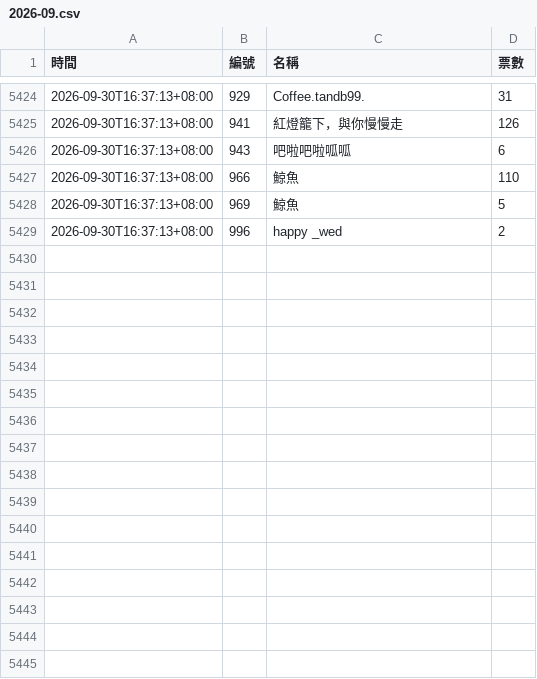
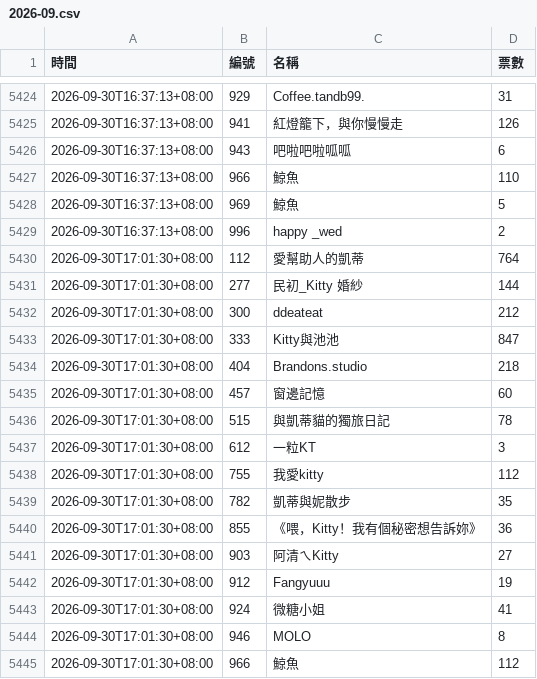
Before and after one commit to BrandonYang1203/KY-tracker, a CSV file: data/2026-09.csv, drawn as a sheet; only a part is shown, gaps mark what is left out; the diff names each change by its address in the sheet, - before the commit and + after, or states it on an @@ line.

```diff
--- a/data/2026-09.csv
+++ b/data/2026-09.csv
+row 5430: 2026-09-30T17:01:30+08:00 | 112 | 愛幫助人的凱蒂 | 764
+row 5431: 2026-09-30T17:01:30+08:00 | 277 | 民初_Kitty 婚紗 | 144
+row 5432: 2026-09-30T17:01:30+08:00 | 300 | ddeateat | 212
+row 5433: 2026-09-30T17:01:30+08:00 | 333 | Kitty與池池 | 847
+row 5434: 2026-09-30T17:01:30+08:00 | 404 | Brandons.studio | 218
+row 5435: 2026-09-30T17:01:30+08:00 | 457 | 窗邊記憶 | 60
+row 5436: 2026-09-30T17:01:30+08:00 | 515 | 與凱蒂貓的獨旅日記 | 78
+row 5437: 2026-09-30T17:01:30+08:00 | 612 | 一粒KT | 3
+row 5438: 2026-09-30T17:01:30+08:00 | 755 | 我愛kitty | 112
+row 5439: 2026-09-30T17:01:30+08:00 | 782 | 凱蒂與妮散步 | 35
+row 5440: 2026-09-30T17:01:30+08:00 | 855 | 《喂，Kitty！我有個秘密想告訴妳》 | 36
+row 5441: 2026-09-30T17:01:30+08:00 | 903 | 阿清ㄟKitty | 27
+row 5442: 2026-09-30T17:01:30+08:00 | 912 | Fangyuuu | 19
+row 5443: 2026-09-30T17:01:30+08:00 | 924 | 微糖小姐 | 41
+row 5444: 2026-09-30T17:01:30+08:00 | 946 | MOLO | 8
+row 5445: 2026-09-30T17:01:30+08:00 | 966 | 鯨魚 | 112
```
Also changed, not shown: 1 other file.
